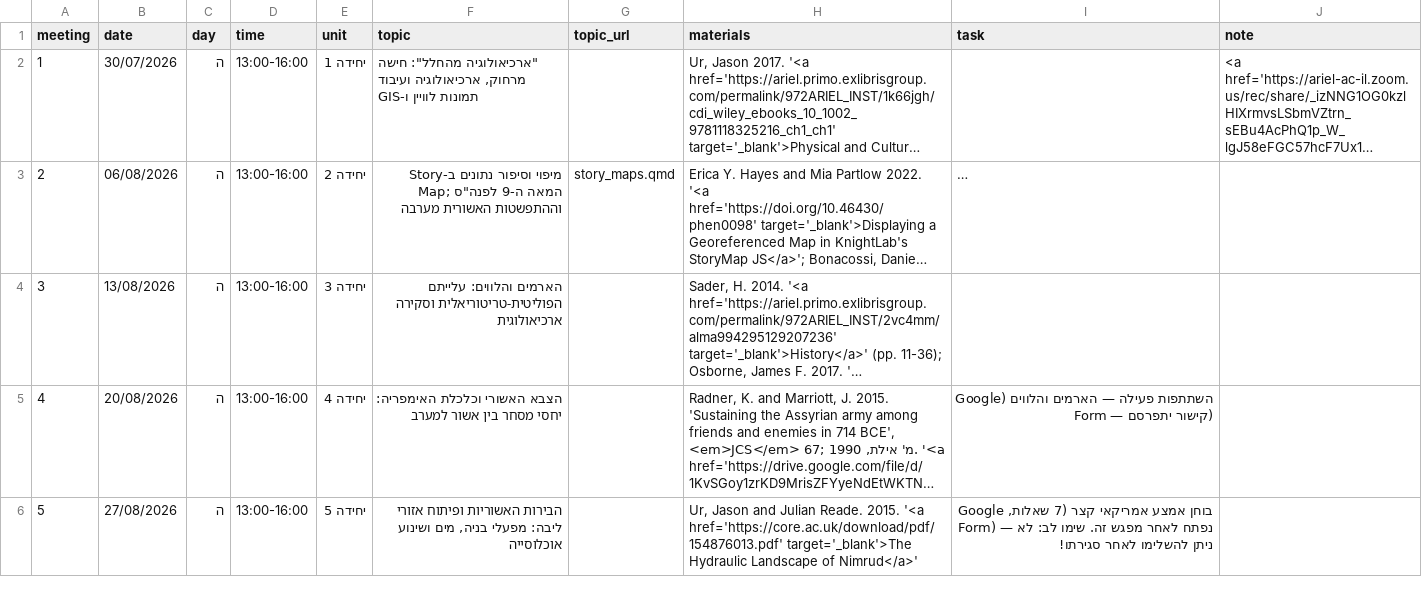
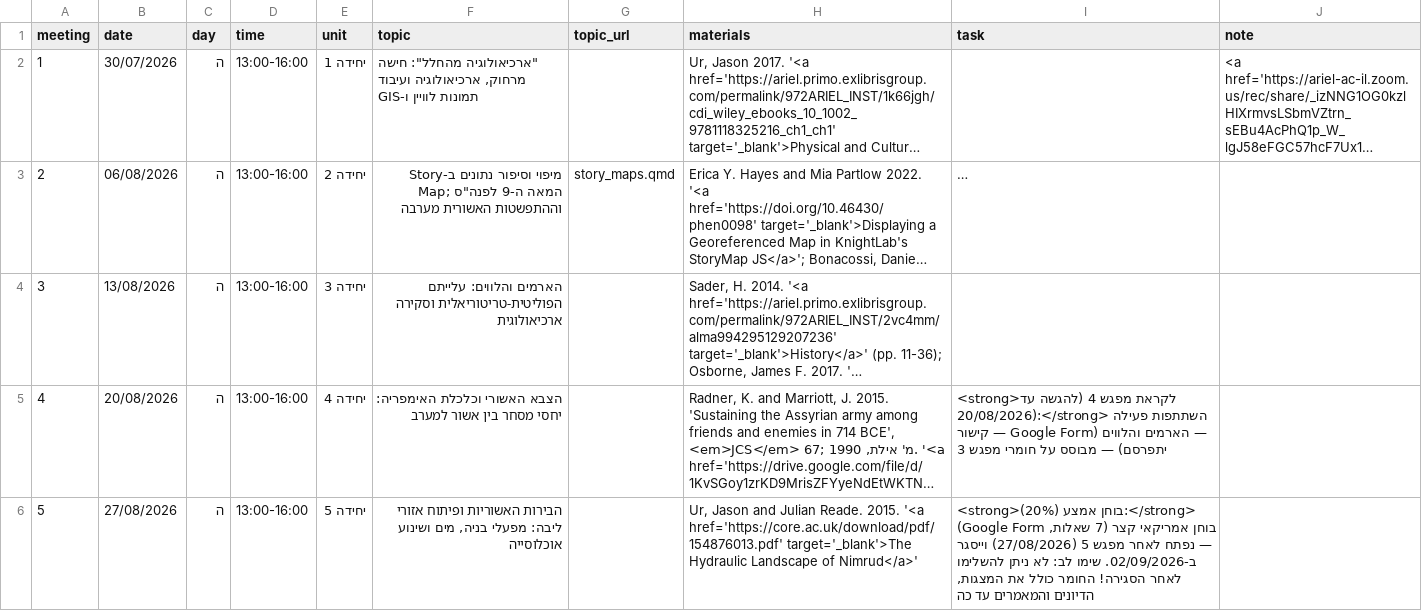
Before and after one commit to shaigordin/space-empires, a CSV file: schedule.csv, drawn as a sheet; only a part is shown; long unchanged cells end in …; the diff covers the shown part only; the diff names each change by its address in the sheet, - before the commit and + after, or states it on an @@ line.

```diff
--- a/schedule.csv
+++ b/schedule.csv
-I5 (task): השתתפות פעילה — הארמים והלווים (Google Form — קישור יתפרסם)
+I5 (task): <strong>לקראת מפגש 4 (להגשה עד 20/08/2026):</strong> השתתפות פעילה — הארמים והלווים (Google Form — קישור יתפרסם) — מבוסס על חומרי מפגש 3
-I6 (task): בוחן אמצע אמריקאי קצר (7 שאלות, Google Form) — נפתח לאחר מפגש זה. שימו לב: לא ניתן להשלימו לאחר סגירתו!
+I6 (task): <strong>בוחן אמצע (20%):</strong> בוחן אמריקאי קצר (7 שאלות, Google Form) — נפתח לאחר מפגש 5 (27/08/2026) וייסגר ב-02/09/2026. שימו לב: לא ניתן להשלימו לאחר הסגירה! החומר כולל את המצגות, הדיונים והמאמרים עד כה
```
Also changed, not shown: 1 edited cell elsewhere in this file, 2 other files.
